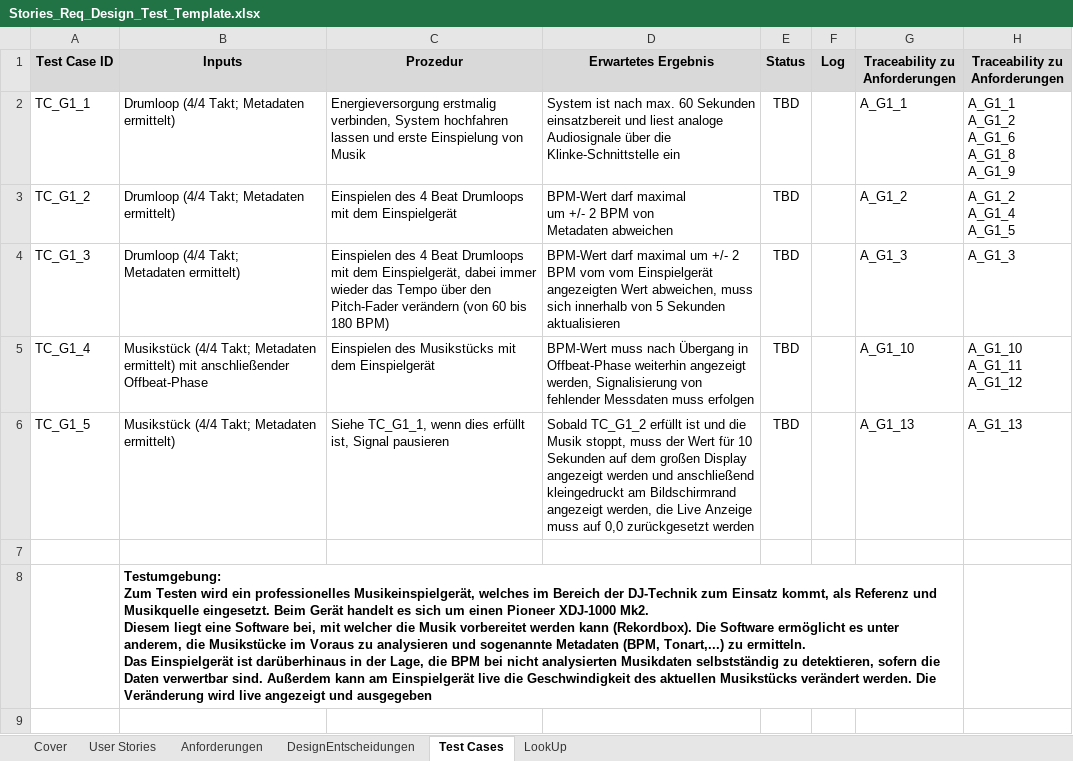
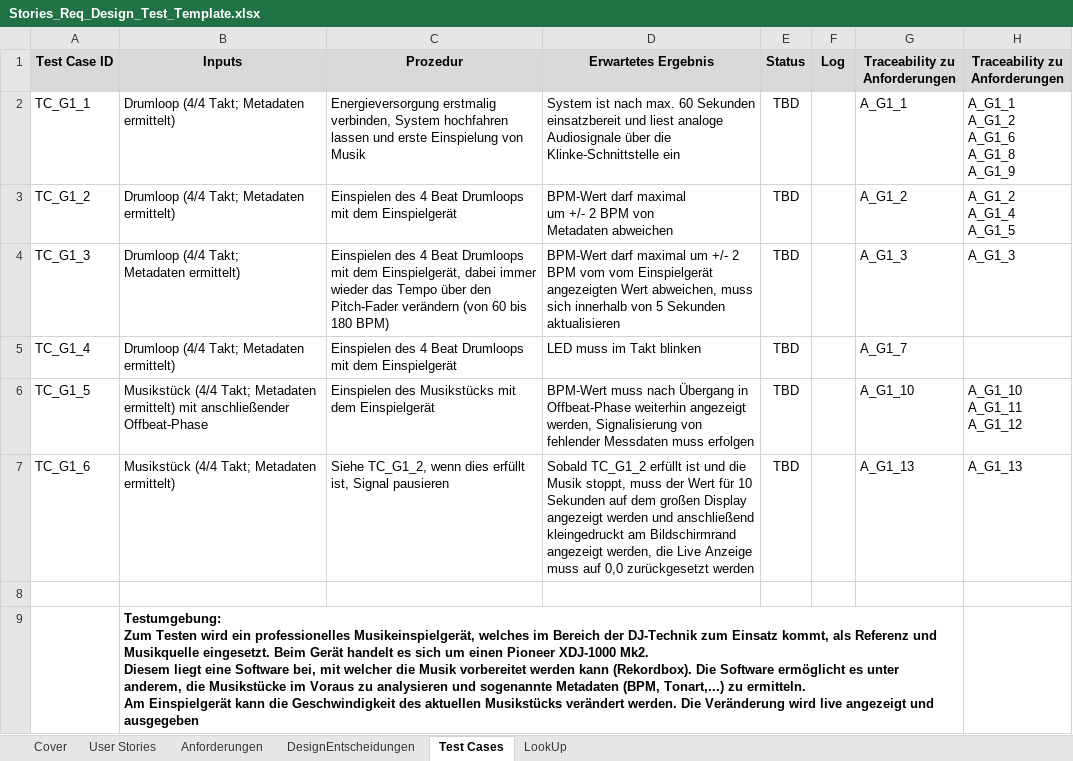
Before and after one commit to WiKinter/BPM-Detection, an Excel workbook: doc/Stories_Req_Design_Test_Template.xlsx, sheet Test Cases, drawn as a sheet; values as stored, in another font and other column widths than the file's, no borders; addresses are those after the commit; ↵ is a line break in a cell; the diff names each change by its address in the sheet, - before the commit and + after, or states it on an @@ line.

Commit message:
Failed Commit korrigiert, jetzt Test Protokolle 1-3 online

```diff
--- a/doc/Stories_Req_Design_Test_Template.xlsx (sheet Test Cases)
+++ b/doc/Stories_Req_Design_Test_Template.xlsx (sheet Test Cases)
-B5 (Inputs): Musikstück (4/4 Takt; Metadaten ermittelt) mit anschließender Offbeat-Phase
+B5 (Inputs): Drumloop (4/4 Takt; Metadaten ermittelt)
-C5 (Prozedur): Einspielen des Musikstücks mit dem…
+C5 (Prozedur): Einspielen des 4 Beat Drumloops mit dem…
-D5 (Erwartetes Ergebnis): BPM-Wert muss nach Übergang in Offbeat-Phase weiterhin angezeigt werden, Signalisierung von fehlender Messdaten muss erfolgen
+D5 (Erwartetes Ergebnis): LED muss im Takt blinken
-G5 (Traceability zu Anforderungen): A_G1_10
+G5 (Traceability zu Anforderungen): A_G1_7
-H5 (Traceability zu Anforderungen): A_G1_10 ↵ A_G1_11 ↵ A_G1_12
+H5 (Traceability zu Anforderungen): (empty)
-B6 (Inputs): …Metadaten ermittelt)
+B6 (Inputs): …Metadaten ermittelt) mit anschließender Offbeat-Phase
-C6 (Prozedur): Siehe TC_G1_1, wenn dies erfüllt ist, Signal pausieren
+C6 (Prozedur): Einspielen des Musikstücks mit dem Einspielgerät
-D6 (Erwartetes Ergebnis): Sobald TC_G1_2 erfüllt ist und die Musik stoppt, muss der Wert für 10 Sekunden auf dem großen Display angezeigt werden und anschließend kleingedruckt am Bildschirmrand angezeigt werden, die Live Anzeige muss auf 0,0 zurückgesetzt werden
+D6 (Erwartetes Ergebnis): BPM-Wert muss nach Übergang in Offbeat-Phase weiterhin angezeigt werden, Signalisierung von fehlender Messdaten muss erfolgen
-G6 (Traceability zu Anforderungen): A_G1_13
+G6 (Traceability zu Anforderungen): A_G1_10
-H6 (Traceability zu Anforderungen): A_G1_13
+H6 (Traceability zu Anforderungen): A_G1_10 ↵ A_G1_11 ↵ A_G1_12
+row 7: TC_G1_6 | Musikstück (4/4 Takt; Metadaten ermittelt) | Siehe TC_G1_2, wenn dies erfüllt ist, Signal pausieren | Sobald TC_G1_2 erfüllt ist und die Musik stoppt, muss der Wert für 10 Sekunden auf dem großen Display angezeigt werden und anschließend kleingedruckt am Bildschirmrand angezeigt werden, die Live Anzeige muss auf 0,0 zurückgesetzt werden | TBD |  | A_G1_13 | A_G1_13
-B9 (Inputs): …zu ermitteln. ↵ Das Einspielgerät ist darüberhinaus in der Lage, die BPM bei nicht analysierten Musikdaten selbstständig zu detektieren, sofern die Daten verwertbar sind. Außerdem kann am Einspielgerät live die Geschwindigkeit…
+B9 (Inputs): …zu ermitteln. ↵ Am Einspielgerät kann die Geschwindigkeit…
```
Also changed, not shown: sheet Cover, sheet DesignEntscheidungen, 6 other files.
